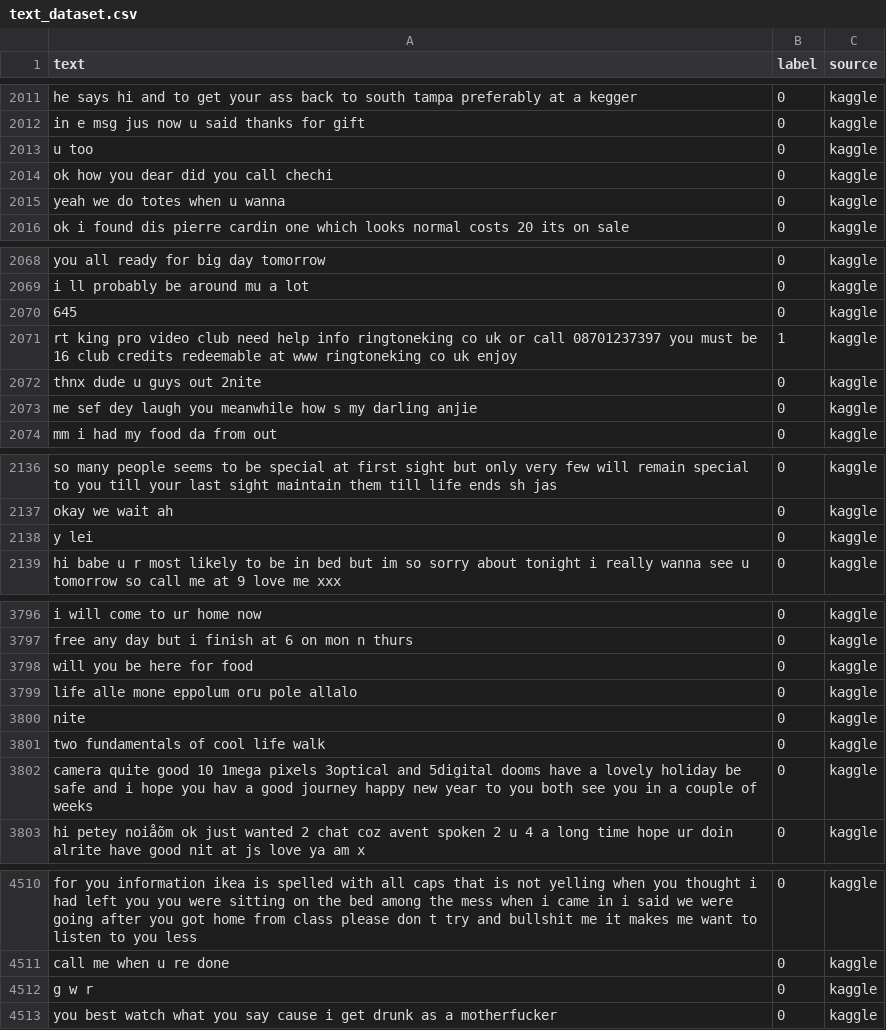
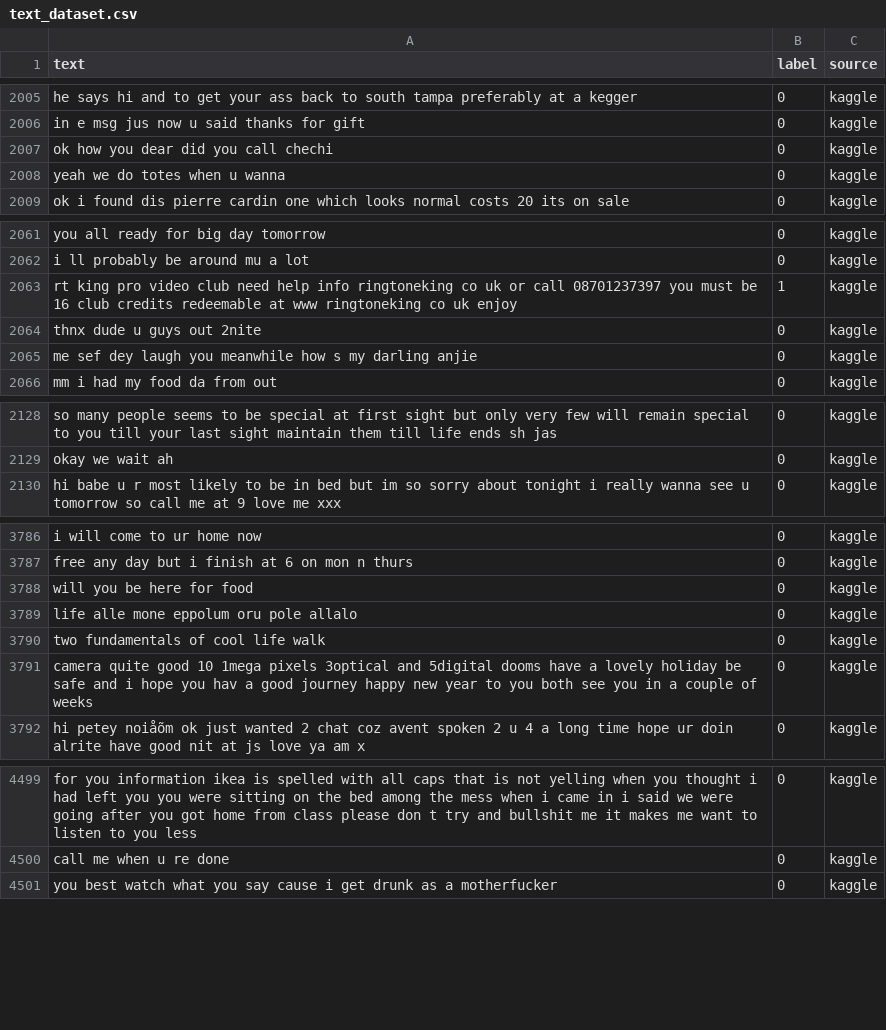
Before and after one commit to karandeep-singh003/ai-scam-shield, a CSV file: data/processed/text_dataset.csv, drawn as a sheet; only a part is shown, gaps mark what is left out; the diff covers the shown part only.

```diff
--- a/data/processed/text_dataset.csv
+++ b/data/processed/text_dataset.csv
@@ -2012,3 +2006,2 @@ he says hi and to get your ass back to south tampa  preferably at a kegger,0,kag
 in e msg jus now  u said thanks for gift,0,kaggle
-u too,0,kaggle
 ok how you dear  did you call chechi,0,kaggle
@@ -2069,3 +2062,2 @@ you all ready for   big day tomorrow,0,kaggle
 i ll probably be around mu a lot,0,kaggle
-645,0,kaggle
 rt king pro video club   need help  info ringtoneking co uk or call 08701237397 you must be 16  club credits redeemable at www ringtoneking co uk  enjoy,1,kaggle
@@ -2137,3 +2129,2 @@ so many people seems to be special at first sight  but only very few will remain
 okay    we wait ah,0,kaggle
-y lei,0,kaggle
 hi babe u r most likely to be in bed but im so sorry about tonight  i really wanna see u tomorrow so call me at 9  love me xxx,0,kaggle
@@ -3799,3 +3789,2 @@ will you be here for food,0,kaggle
 life alle mone eppolum oru pole allalo,0,kaggle
-nite,0,kaggle
 two fundamentals of cool life   walk,0,kaggle
@@ -4511,3 +4500,2 @@ for you information  ikea is spelled with all caps  that is not yelling  when yo
 call me when u re done,0,kaggle
-g w r,0,kaggle
 you best watch what you say cause i get drunk as a motherfucker,0,kaggle
```
Also changed, not shown: 9 removed rows elsewhere in this file, data/processed/text_test.csv, data/processed/text_train.csv, 12 other files.
